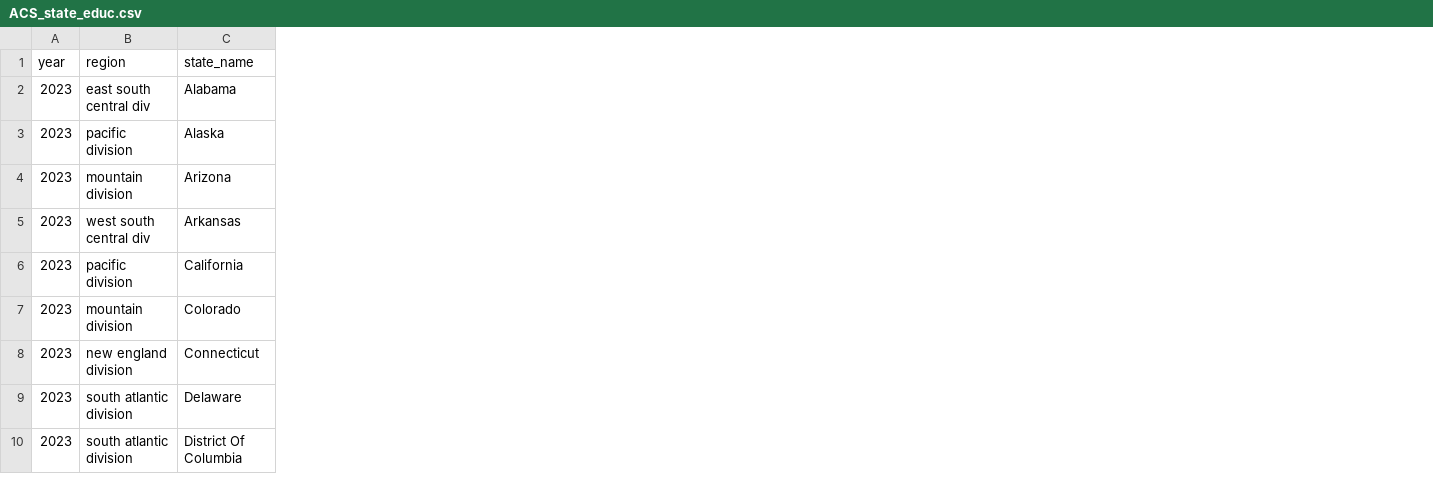
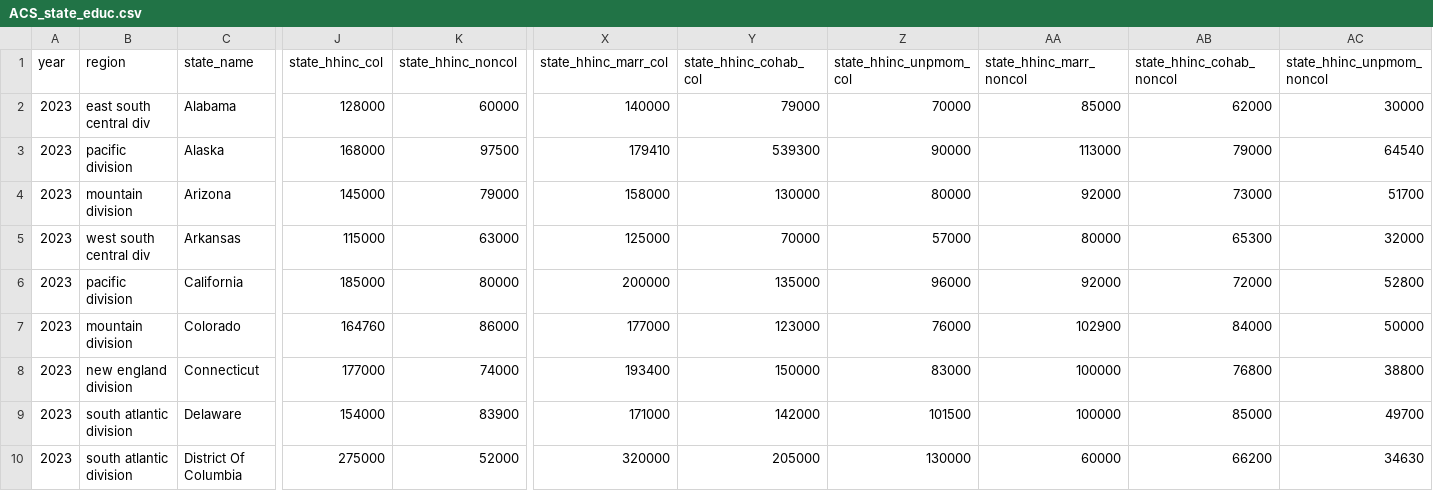
Before and after one commit to ND-Fam/Strengthening-Families-Atlas, a CSV file: data/current_year/ACS_state_educ.csv, drawn as a sheet; only a part is shown, gaps mark what is left out; the diff names each change by its address in the sheet, - before the commit and + after, or states it on an @@ line.

```diff
--- a/data/current_year/ACS_state_educ.csv
+++ b/data/current_year/ACS_state_educ.csv
+column J (state_hhinc_col), rows 2-10: 128000 | 168000 | 145000 | 115000 | 185000 | 164760 | 177000 | 154000 | 275000
+column K (state_hhinc_noncol), rows 2-10: 60000 | 97500 | 79000 | 63000 | 80000 | 86000 | 74000 | 83900 | 52000
+column X (state_hhinc_marr_col), rows 2-10: 140000 | 179410 | 158000 | 125000 | 200000 | 177000 | 193400 | 171000 | 320000
+column Y (state_hhinc_cohab_col), rows 2-10: 79000 | 539300 | 130000 | 70000 | 135000 | 123000 | 150000 | 142000 | 205000
+column Z (state_hhinc_unpmom_col), rows 2-10: 70000 | 90000 | 80000 | 57000 | 96000 | 76000 | 83000 | 101500 | 130000
+column AA (state_hhinc_marr_noncol), rows 2-10: 85000 | 113000 | 92000 | 80000 | 92000 | 102900 | 100000 | 100000 | 60000
+column AB (state_hhinc_cohab_noncol), rows 2-10: 62000 | 79000 | 73000 | 65300 | 72000 | 84000 | 76800 | 85000 | 66200
+column AC (state_hhinc_unpmom_noncol), rows 2-10: 30000 | 64540 | 51700 | 32000 | 52800 | 50000 | 38800 | 49700 | 34630
```
Also changed, not shown: data/current_year/ACS_state_all.csv, 6 other files.
